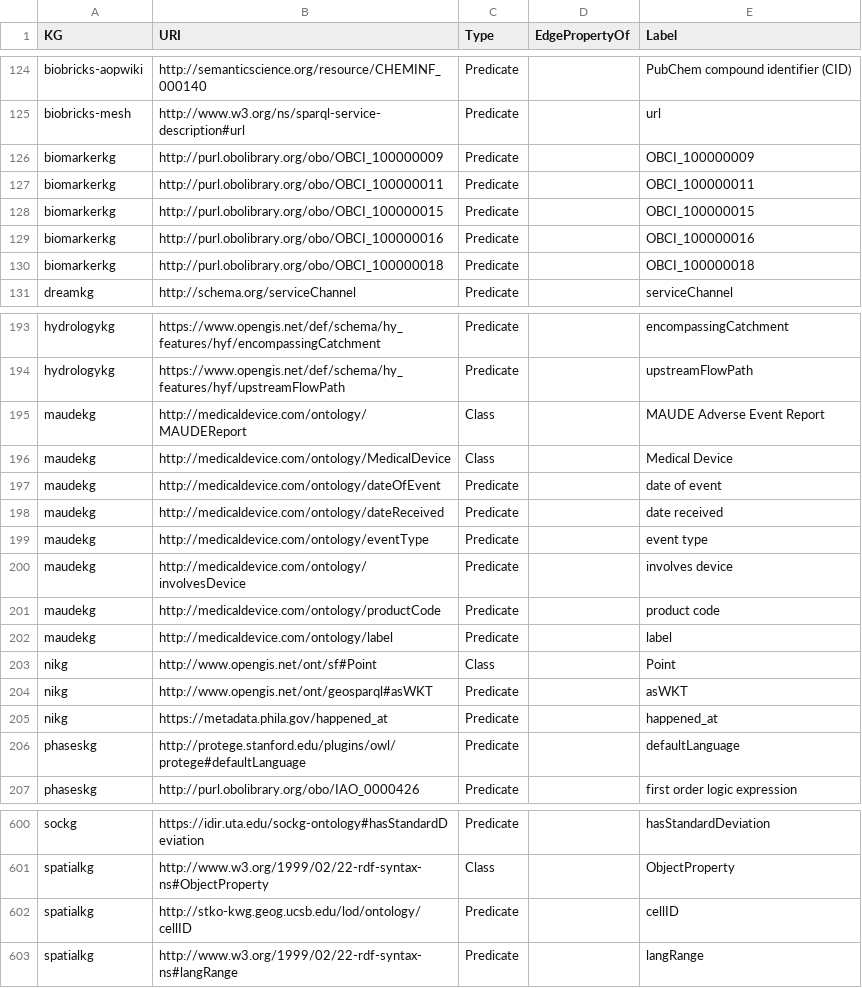
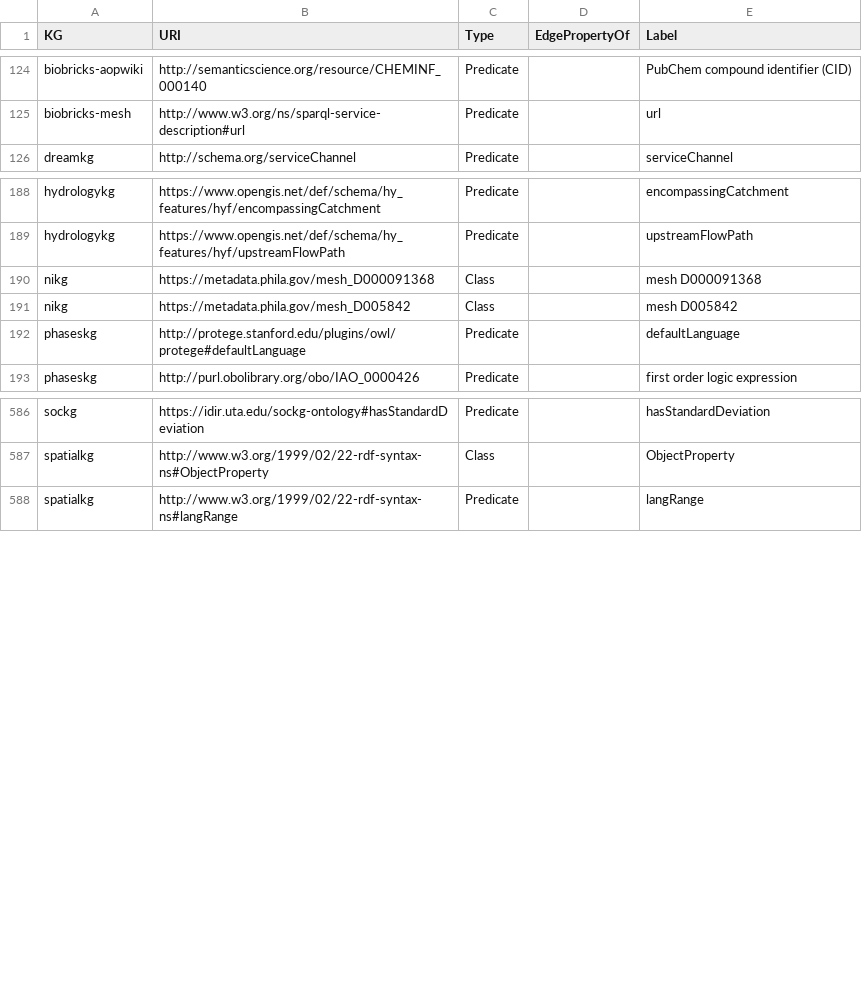
Before and after one commit to YaphetKG/mcp-okn, a CSV file: metadata/void_entities/unfilled_descriptions.csv, drawn as a sheet; only a part is shown, gaps mark what is left out.

```diff
--- a/metadata/void_entities/unfilled_descriptions.csv
+++ b/metadata/void_entities/unfilled_descriptions.csv
@@ -125,7 +125,2 @@ biobricks-aopwiki,http://semanticscience.org/resource/CHEMINF_000140,Predicate,,
 biobricks-mesh,http://www.w3.org/ns/sparql-service-description#url,Predicate,,url
-biomarkerkg,http://purl.obolibrary.org/obo/OBCI_100000009,Predicate,,OBCI_100000009
-biomarkerkg,http://purl.obolibrary.org/obo/OBCI_100000011,Predicate,,OBCI_100000011
-biomarkerkg,http://purl.obolibrary.org/obo/OBCI_100000015,Predicate,,OBCI_100000015
-biomarkerkg,http://purl.obolibrary.org/obo/OBCI_100000016,Predicate,,OBCI_100000016
-biomarkerkg,http://purl.obolibrary.org/obo/OBCI_100000018,Predicate,,OBCI_100000018
 dreamkg,http://schema.org/serviceChannel,Predicate,,serviceChannel
@@ -194,13 +189,4 @@ hydrologykg,https://www.opengis.net/def/schema/hy_features/hyf/encompassingCatch
 hydrologykg,https://www.opengis.net/def/schema/hy_features/hyf/upstreamFlowPath,Predicate,,upstreamFlowPath
-maudekg,http://medicaldevice.com/ontology/MAUDEReport,Class,,MAUDE Adverse Event Report
-maudekg,http://medicaldevice.com/ontology/MedicalDevice,Class,,Medical Device
-maudekg,http://medicaldevice.com/ontology/dateOfEvent,Predicate,,date of event
-maudekg,http://medicaldevice.com/ontology/dateReceived,Predicate,,date received
-maudekg,http://medicaldevice.com/ontology/eventType,Predicate,,event type
-maudekg,http://medicaldevice.com/ontology/involvesDevice,Predicate,,involves device
-maudekg,http://medicaldevice.com/ontology/productCode,Predicate,,product code
-maudekg,http://medicaldevice.com/ontology/label,Predicate,,label
-nikg,http://www.opengis.net/ont/sf#Point,Class,,Point
-nikg,http://www.opengis.net/ont/geosparql#asWKT,Predicate,,asWKT
-nikg,https://metadata.phila.gov/happened_at,Predicate,,happened_at
+nikg,https://metadata.phila.gov/mesh_D000091368,Class,,mesh D000091368
+nikg,https://metadata.phila.gov/mesh_D005842,Class,,mesh D005842
 phaseskg,http://protege.stanford.edu/plugins/owl/protege#defaultLanguage,Predicate,,defaultLanguage
@@ -601,3 +587,2 @@ sockg,https://idir.uta.edu/sockg-ontology#hasStandardDeviation,Predicate,,hasSta
 spatialkg,http://www.w3.org/1999/02/22-rdf-syntax-ns#ObjectProperty,Class,,ObjectProperty
-spatialkg,http://stko-kwg.geog.ucsb.edu/lod/ontology/cellID,Predicate,,cellID
 spatialkg,http://www.w3.org/1999/02/22-rdf-syntax-ns#langRange,Predicate,,langRange
```
Also changed, not shown: metadata/void_entities/biomarkerkg_entities.csv, metadata/void_entities/spatialkg_entities.csv, 15 other files.
